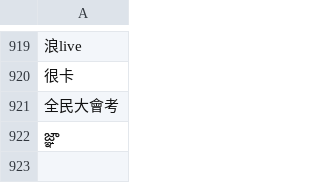
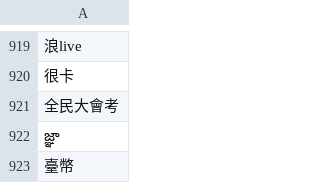
Before and after one commit to DanielSu17/17vpn, a CSV file: envs/prod/17app/dirtyword/dirtyword.csv, drawn as a sheet; only a part is shown, gaps mark what is left out; the diff names each change by its address in the sheet, - before the commit and + after, or states it on an @@ line.

Commit message:
louis@17.media - 17app/dirtyword/dirtyword.csv

```diff
--- a/envs/prod/17app/dirtyword/dirtyword.csv
+++ b/envs/prod/17app/dirtyword/dirtyword.csv
+row 923: 臺幣
```
